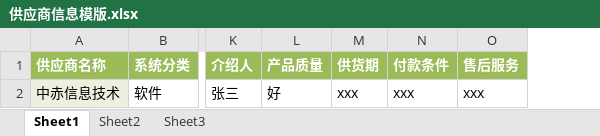
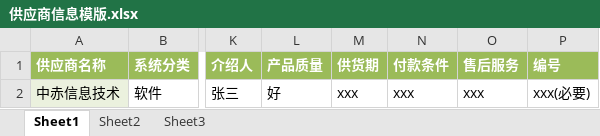
Before and after one commit to G631233828/InventorySystem, an Excel workbook: Commons/InventoryWebApp/src/main/webapp/WEB-INF/Templates/供应商信息模版.xlsx, sheet Sheet1, drawn as a sheet; only a part is shown, gaps mark what is left out; values as stored, in another font and other column widths than the file's, no borders; the diff names each change by its address in the sheet, - before the commit and + after, or states it on an @@ line.

```diff
--- a/Commons/InventoryWebApp/src/main/webapp/WEB-INF/Templates/供应商信息模版.xlsx (sheet Sheet1)
+++ b/Commons/InventoryWebApp/src/main/webapp/WEB-INF/Templates/供应商信息模版.xlsx (sheet Sheet1)
+column P (编号), row 2: xxx(必要)
```
Also changed, not shown: 14 other files.
